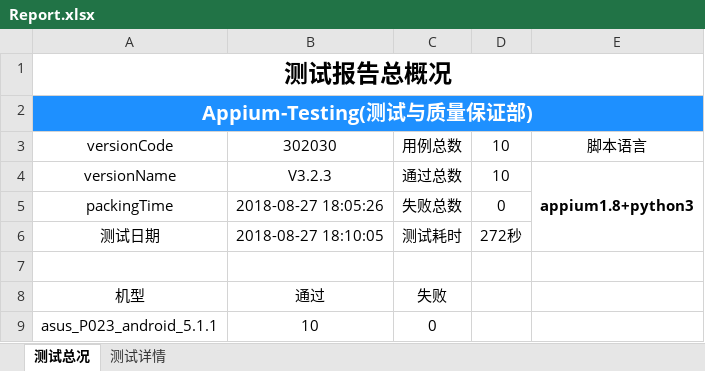
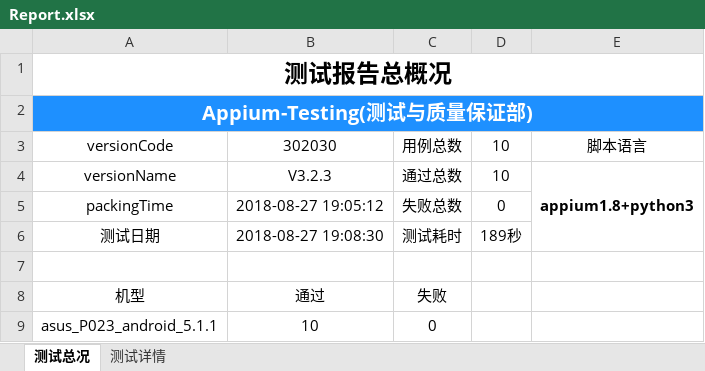
Before and after one commit to samesky2016/appium-test, an Excel workbook: Report/Report.xlsx, sheet 测试总况, drawn as a sheet; values as stored, in another font and other column widths than the file's, no borders; charts and pictures not drawn; the diff names each change by its address in the sheet, - before the commit and + after, or states it on an @@ line.

```diff
--- a/Report/Report.xlsx (sheet 测试总况)
+++ b/Report/Report.xlsx (sheet 测试总况)
-B5: 2018-08-27 18:05:26
+B5: 2018-08-27 19:05:12
-B6: 2018-08-27 18:10:05
+B6: 2018-08-27 19:08:30
-D6: 272秒
+D6: 189秒
```
Also changed, not shown: 2 other files.
